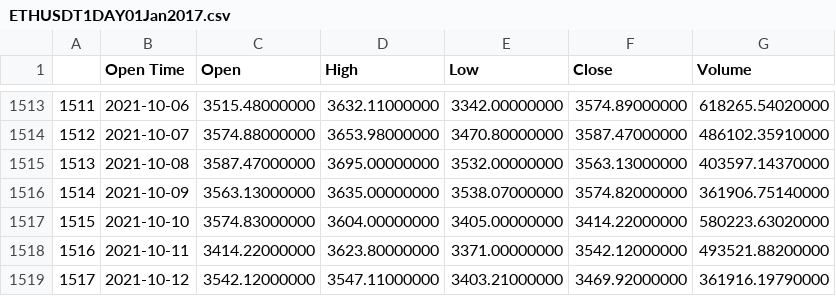
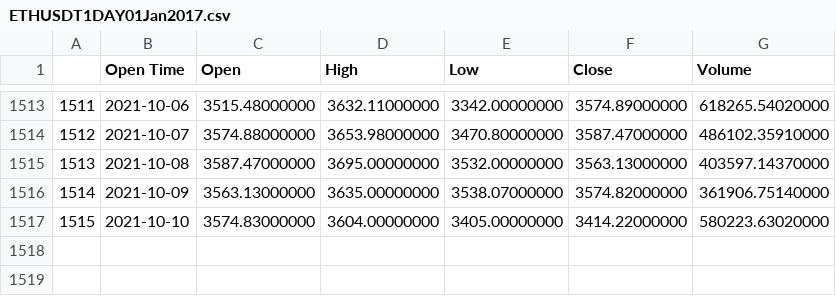
Before and after one commit to oorhunn/TurkishGecko, a CSV file: coindata/preprocessed/ETHUSDT1DAY01Jan2017.csv, drawn as a sheet; only a part is shown, gaps mark what is left out; the diff names each change by its address in the sheet, - before the commit and + after, or states it on an @@ line.

```diff
--- a/coindata/preprocessed/ETHUSDT1DAY01Jan2017.csv
+++ b/coindata/preprocessed/ETHUSDT1DAY01Jan2017.csv
-row 1518: 1516 | 2021-10-11 | 3414.22000000 | 3623.80000000 | 3371.00000000 | 3542.12000000 | 493521.88200000
-row 1519: 1517 | 2021-10-12 | 3542.12000000 | 3547.11000000 | 3403.21000000 | 3469.92000000 | 361916.19790000
```
Also changed, not shown: 11 other files.
